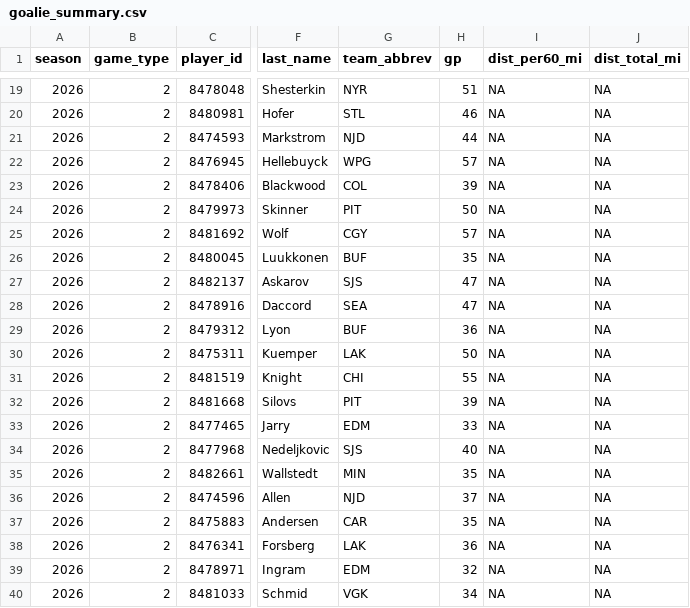
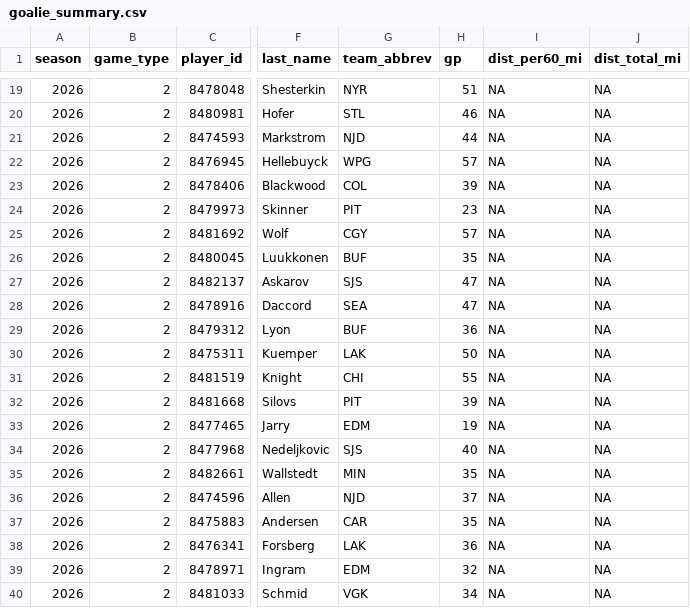
Before and after one commit to Crice1620/NHL_sim, a CSV file: data/edge/2025-26/goalie_summary.csv, drawn as a sheet; only a part is shown, gaps mark what is left out; the diff names each change by its address in the sheet, - before the commit and + after, or states it on an @@ line.

Commit message:
update goalie_summary.csv — 2026-09-18 13:00 UTC

```diff
--- a/data/edge/2025-26/goalie_summary.csv
+++ b/data/edge/2025-26/goalie_summary.csv
-H24 (gp): 50
+H24 (gp): 23
-H33 (gp): 33
+H33 (gp): 19
```
